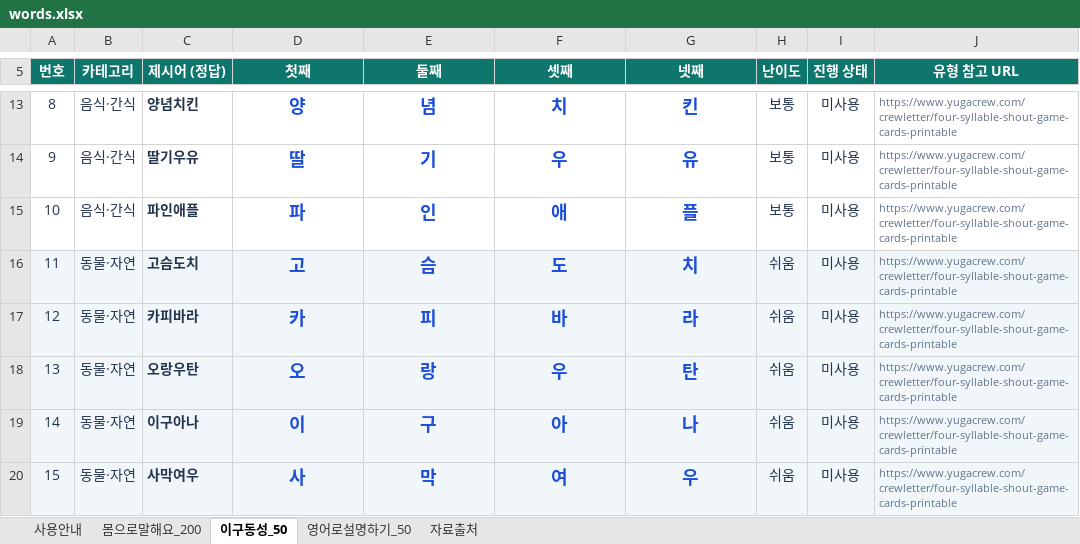
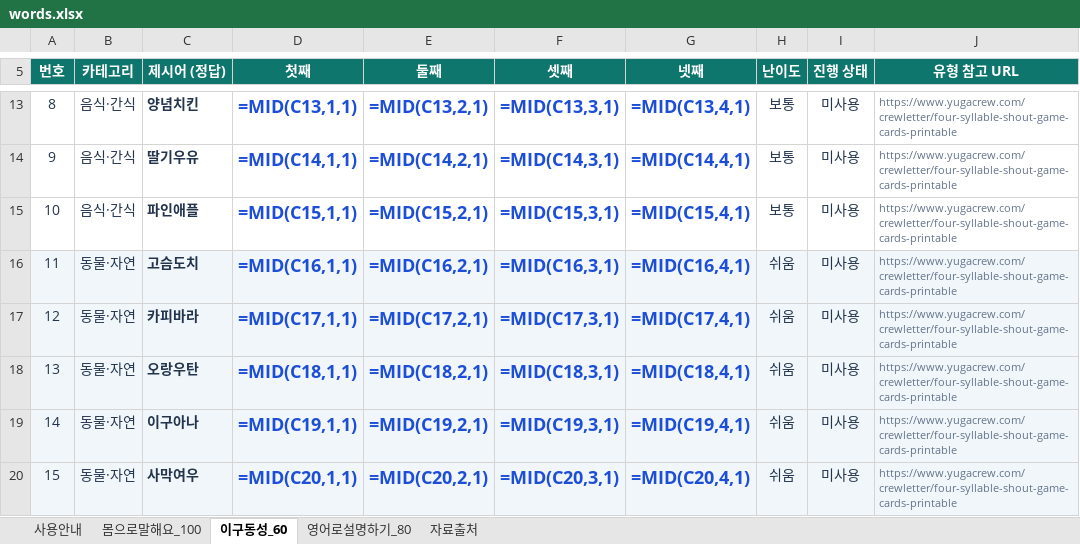
Before and after one commit to dorororong/classroom-games, an Excel workbook: data/words.xlsx, sheet 이구동성_60, drawn as a sheet; only a part is shown, gaps mark what is left out; values as stored, in another font and other column widths than the file's, no borders; formulas without a stored value are shown as written; table styles not drawn; the diff covers the shown part only; the diff names each change by its address in the sheet, - before the commit and + after, or states it on an @@ line.

```diff
--- a/data/words.xlsx (sheet 이구동성_60)
+++ b/data/words.xlsx (sheet 이구동성_60)
-sheet tab: 몸으로말해요_200
+sheet tab: 몸으로말해요_100
-sheet tab: 이구동성_50
+sheet tab: 이구동성_60
-sheet tab: 영어로설명하기_50
+sheet tab: 영어로설명하기_80
-D13 (첫째): 양
+D13 (첫째): =MID(C13,1,1)
-E13 (둘째): 념
+E13 (둘째): =MID(C13,2,1)
-F13 (셋째): 치
+F13 (셋째): =MID(C13,3,1)
-G13 (넷째): 킨
+G13 (넷째): =MID(C13,4,1)
-D14 (첫째): 딸
+D14 (첫째): =MID(C14,1,1)
-E14 (둘째): 기
+E14 (둘째): =MID(C14,2,1)
-F14 (셋째): 우
+F14 (셋째): =MID(C14,3,1)
-G14 (넷째): 유
+G14 (넷째): =MID(C14,4,1)
-D15 (첫째): 파
+D15 (첫째): =MID(C15,1,1)
-E15 (둘째): 인
+E15 (둘째): =MID(C15,2,1)
-F15 (셋째): 애
+F15 (셋째): =MID(C15,3,1)
-G15 (넷째): 플
+G15 (넷째): =MID(C15,4,1)
-D16 (첫째): 고
+D16 (첫째): =MID(C16,1,1)
-E16 (둘째): 슴
+E16 (둘째): =MID(C16,2,1)
-F16 (셋째): 도
+F16 (셋째): =MID(C16,3,1)
-G16 (넷째): 치
+G16 (넷째): =MID(C16,4,1)
-D17 (첫째): 카
+D17 (첫째): =MID(C17,1,1)
-E17 (둘째): 피
+E17 (둘째): =MID(C17,2,1)
-F17 (셋째): 바
+F17 (셋째): =MID(C17,3,1)
-G17 (넷째): 라
+G17 (넷째): =MID(C17,4,1)
-D18 (첫째): 오
+D18 (첫째): =MID(C18,1,1)
-E18 (둘째): 랑
+E18 (둘째): =MID(C18,2,1)
-F18 (셋째): 우
+F18 (셋째): =MID(C18,3,1)
-G18 (넷째): 탄
+G18 (넷째): =MID(C18,4,1)
-D19 (첫째): 이
+D19 (첫째): =MID(C19,1,1)
-E19 (둘째): 구
+E19 (둘째): =MID(C19,2,1)
-F19 (셋째): 아
+F19 (셋째): =MID(C19,3,1)
-G19 (넷째): 나
+G19 (넷째): =MID(C19,4,1)
-D20 (첫째): 사
+D20 (첫째): =MID(C20,1,1)
-E20 (둘째): 막
+E20 (둘째): =MID(C20,2,1)
-F20 (셋째): 여
+F20 (셋째): =MID(C20,3,1)
-G20 (넷째): 우
+G20 (넷째): =MID(C20,4,1)
```
Also changed, not shown: 10 added rows, 168 edited cells, cell formats and row numbers in column A elsewhere in this sheet, sheet 몸으로말해요_100, sheet 영어로설명하기_80, sheet 사용안내, sheet 자료출처, 6 other files.
